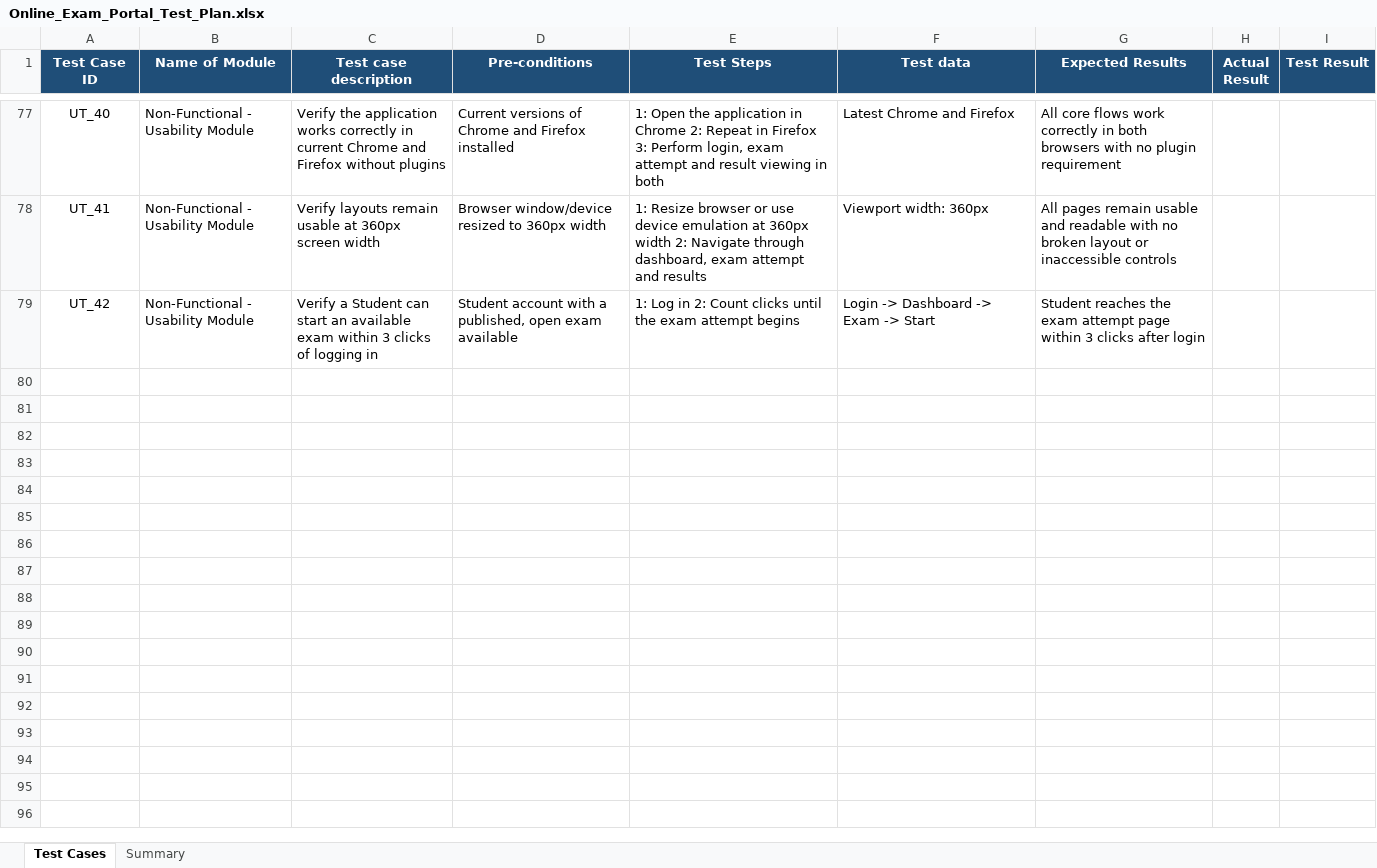
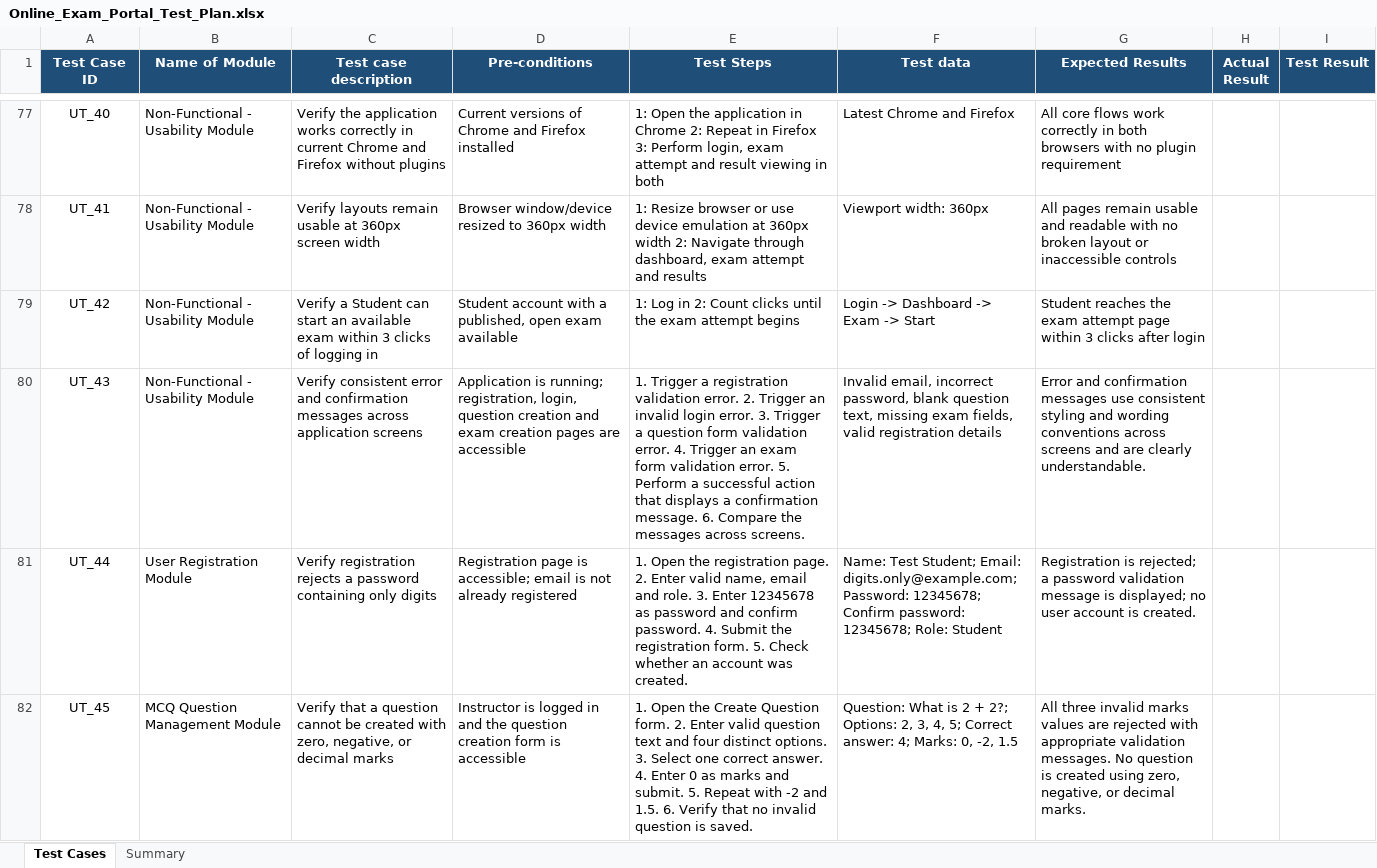
Before and after one commit to Team6-Online-Exam-Portal/Online-Exam-Portal, an Excel workbook: Documentation/Test-Plan/Online_Exam_Portal_Test_Plan.xlsx, sheet Test Cases, drawn as a sheet; only a part is shown, gaps mark what is left out; values as stored, in another font and other column widths than the file's, no borders; the diff covers the shown part only; the diff names each change by its address in the sheet, - before the commit and + after, or states it on an @@ line.

Commit message:
docs: update Test Plan with 83 test cases for TEST-01

```diff
--- a/Documentation/Test-Plan/Online_Exam_Portal_Test_Plan.xlsx (sheet Test Cases)
+++ b/Documentation/Test-Plan/Online_Exam_Portal_Test_Plan.xlsx (sheet Test Cases)
+row 80: UT_43 | Non-Functional - Usability Module | Verify consistent error and confirmation messages across application screens | Application is running; registration, login, question creation and exam creation pages are accessible | 1. Trigger a registration validation error. 2. Trigger an invalid login error. 3. Trigger a question form validation error. 4. Trigger an exam form validation error. 5. Perform a successful action that displays a confirmation message. 6. Compare the messages across screens. | Invalid email, incorrect password, blank question text, missing exam fields, valid registration details | Error and confirmation messages use consistent styling and wording conventions across screens and are clearly understandable.
+row 81: UT_44 | User Registration Module | Verify registration rejects a password containing only digits | Registration page is accessible; email is not already registered | 1. Open the registration page. 2. Enter valid name, email and role. 3. Enter 12345678 as password and confirm password. 4. Submit the registration form. 5. Check whether an account was created. | Name: Test Student; Email: digits.only@example.com; Password: 12345678; Confirm password: 12345678; Role: Student | Registration is rejected; a password validation message is displayed; no user account is created.
+row 82: UT_45 | MCQ Question Management Module | Verify that a question cannot be created with zero, negative, or decimal marks | Instructor is logged in and the question creation form is accessible | 1. Open the Create Question form. 2. Enter valid question text and four distinct options. 3. Select one correct answer. 4. Enter 0 as marks and submit. 5. Repeat with -2 and 1.5. 6. Verify that no invalid question is saved. | Question: What is 2 + 2?; Options: 2, 3, 4, 5; Correct answer: 4; Marks: 0, -2, 1.5 | All three invalid marks values are rejected with appropriate validation messages. No question is created using zero, negative, or decimal marks.
```
Also changed, not shown: 2 added rows elsewhere in this sheet, sheet Summary.
